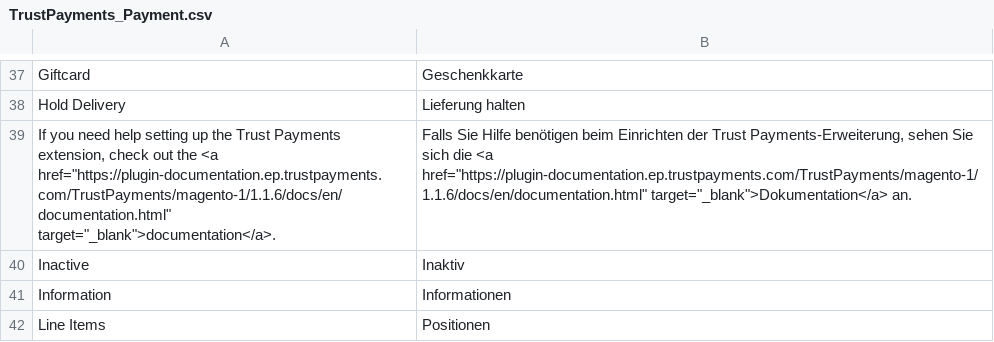
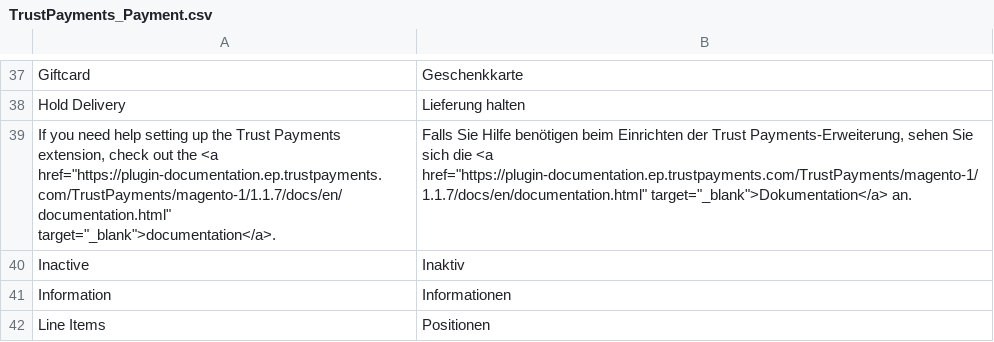
Before and after one commit to TrustPayments/magento-1, a CSV file: app/locale/de_DE/TrustPayments_Payment.csv, drawn as a sheet; only a part is shown, gaps mark what is left out.

```diff
--- a/app/locale/de_DE/TrustPayments_Payment.csv
+++ b/app/locale/de_DE/TrustPayments_Payment.csv
@@ -38,3 +38,3 @@
 "Hold Delivery","Lieferung halten"
-"If you need help setting up the Trust Payments extension, check out the <a href=""https://plugin-documentation.ep.trustpayments.com/TrustPayments/magento-1/1.1.6/docs/en/documentation.html"" target=""_blank"">documentation</a>.","Falls Sie Hilfe benötigen beim Einrichten der Trust Payments-Erweiterung, sehen Sie sich die <a href=""https://plugin-documentation.ep.trustpayments.com/TrustPayments/magento-1/1.1.6/docs/en/documentation.html"" target=""_blank"">Dokumentation</a> an."
+"If you need help setting up the Trust Payments extension, check out the <a href=""https://plugin-documentation.ep.trustpayments.com/TrustPayments/magento-1/1.1.7/docs/en/documentation.html"" target=""_blank"">documentation</a>.","Falls Sie Hilfe benötigen beim Einrichten der Trust Payments-Erweiterung, sehen Sie sich die <a href=""https://plugin-documentation.ep.trustpayments.com/TrustPayments/magento-1/1.1.7/docs/en/documentation.html"" target=""_blank"">Dokumentation</a> an."
 "Inactive","Inaktiv"
```
Also changed, not shown: app/locale/en_US/TrustPayments_Payment.csv, 5 other files.
